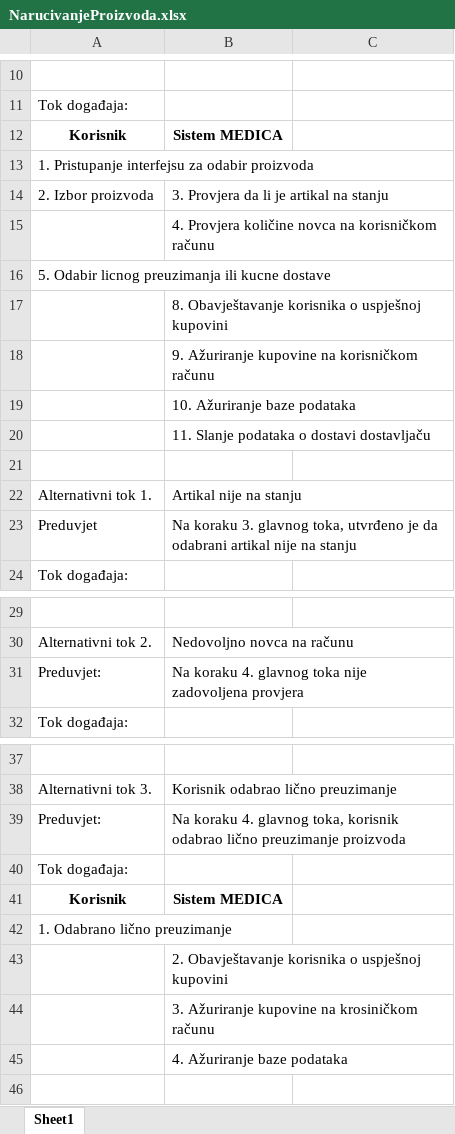
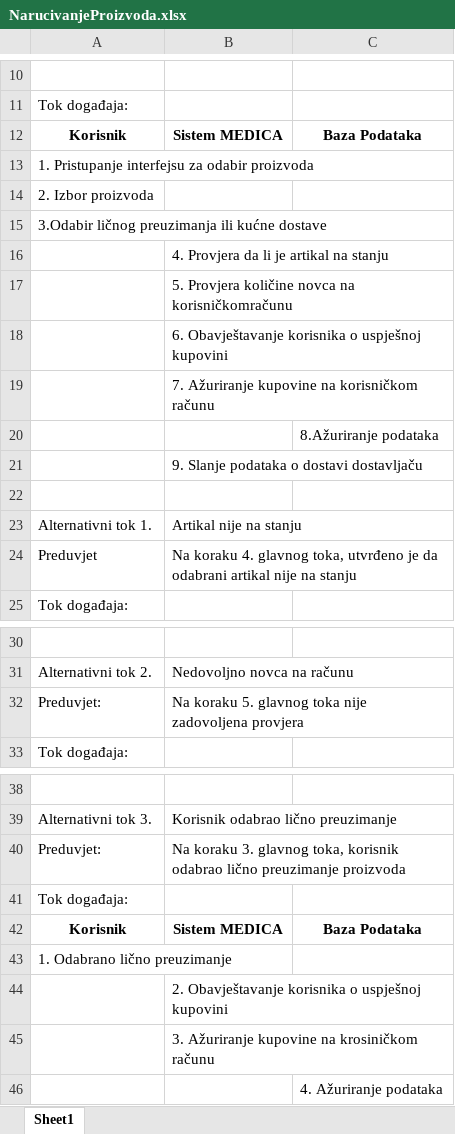
Before and after one commit to ZejdKoco/Tim13-ATIM, an Excel workbook: UseCaseScenarij/NarucivanjeProizvoda.xlsx, sheet Sheet1, drawn as a sheet; only a part is shown, gaps mark what is left out; values as stored, in another font and other column widths than the file's, no borders; removed rows and columns are numbered as before the commit, all else as after; the diff names each change by its address in the sheet, - before the commit and + after, or states it on an @@ line.

```diff
--- a/UseCaseScenarij/NarucivanjeProizvoda.xlsx (sheet Sheet1)
+++ b/UseCaseScenarij/NarucivanjeProizvoda.xlsx (sheet Sheet1)
-C12: (empty)
+C12: Baza Podataka
-B14: 3. Provjera da li je artikal na stanju
+B14: (empty)
-row 15:  | 4. Provjera količine novca na korisničkom računu
-A15: 5. Odabir licnog preuzimanja ili kucne dostave
+A15: 3.Odabir ličnog preuzimanja ili kućne dostave
-B16: 8. Obavještavanje korisnika o uspješnoj kupovini
+B16: 4. Provjera da li je artikal na stanju
-B17: 9. Ažuriranje kupovine na korisničkom računu
+B17: 5. Provjera količine novca na korisničkomračunu
-B18: 10. Ažuriranje baze podataka
+B18: 6. Obavještavanje korisnika o uspješnoj kupovini
-B19: 11. Slanje podataka o dostavi dostavljaču
+B19: 7. Ažuriranje kupovine na korisničkom računu
+row 20:  |  | 8.Ažuriranje podataka
+row 21:  | 9. Slanje podataka o dostavi dostavljaču
-B24: Na koraku 3. glavnog toka,…
+B24: Na koraku 4. glavnog toka,…
-B32: Na koraku 4. glavnog toka…
+B32: Na koraku 5. glavnog toka…
-B40: Na koraku 4. glavnog toka,…
+B40: Na koraku 3. glavnog toka,…
-C42: (empty)
+C42: Baza Podataka
-row 45:  | 4. Ažuriranje baze podataka
+row 46:  |  | 4. Ažuriranje podataka
```
Also changed, not shown: 1 other file.
